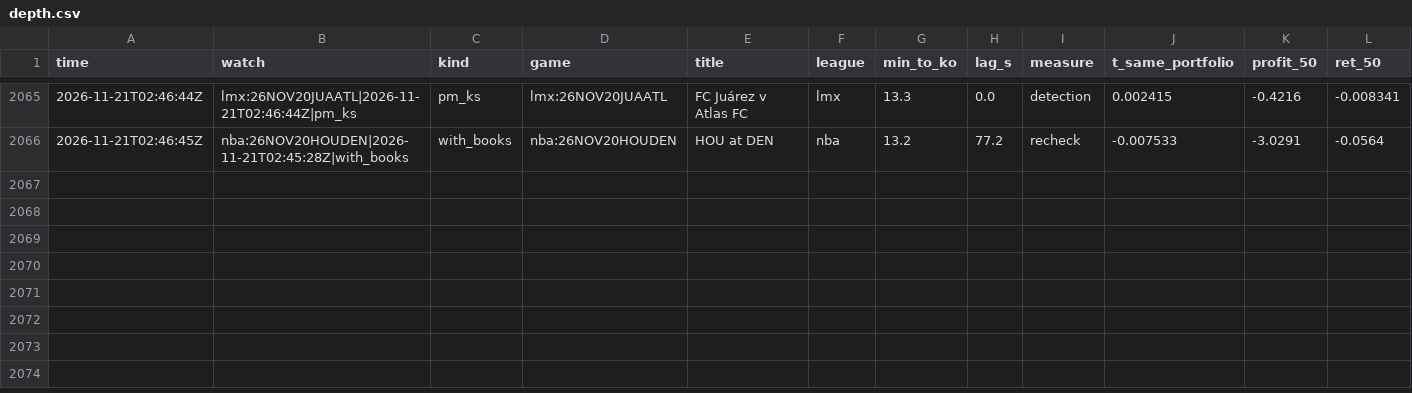
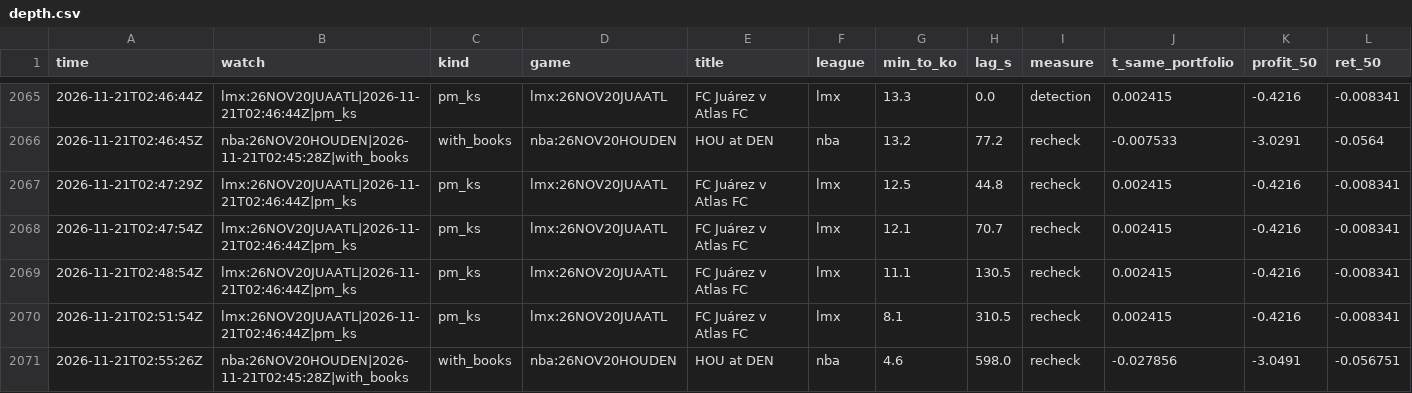
Before and after one commit to TFGdeprova/tfg-upf-test, a CSV file: results/depth.csv, drawn as a sheet; only a part is shown, gaps mark what is left out; rows hold the shown columns only; the diff names each change by its address in the sheet, - before the commit and + after, or states it on an @@ line.

```diff
--- a/results/depth.csv
+++ b/results/depth.csv
+row 2067: 2026-11-21T02:47:29Z | lmx:26NOV20JUAATL|2026-11-21T02:46:44Z|pm_ks | pm_ks | lmx:26NOV20JUAATL | FC Juárez v Atlas FC | lmx | 12.5 | 44.8 | recheck | 0.002415 | -0.4216 | -0.008341
+row 2068: 2026-11-21T02:47:54Z | lmx:26NOV20JUAATL|2026-11-21T02:46:44Z|pm_ks | pm_ks | lmx:26NOV20JUAATL | FC Juárez v Atlas FC | lmx | 12.1 | 70.7 | recheck | 0.002415 | -0.4216 | -0.008341
+row 2069: 2026-11-21T02:48:54Z | lmx:26NOV20JUAATL|2026-11-21T02:46:44Z|pm_ks | pm_ks | lmx:26NOV20JUAATL | FC Juárez v Atlas FC | lmx | 11.1 | 130.5 | recheck | 0.002415 | -0.4216 | -0.008341
+row 2070: 2026-11-21T02:51:54Z | lmx:26NOV20JUAATL|2026-11-21T02:46:44Z|pm_ks | pm_ks | lmx:26NOV20JUAATL | FC Juárez v Atlas FC | lmx | 8.1 | 310.5 | recheck | 0.002415 | -0.4216 | -0.008341
+row 2071: 2026-11-21T02:55:26Z | nba:26NOV20HOUDEN|2026-11-21T02:45:28Z|with_books | with_books | nba:26NOV20HOUDEN | HOU at DEN | nba | 4.6 | 598.0 | recheck | -0.027856 | -3.0491 | -0.056751
```
Also changed, not shown: results/opportunities.csv, results/opportunities_books.csv, 5 other files.
